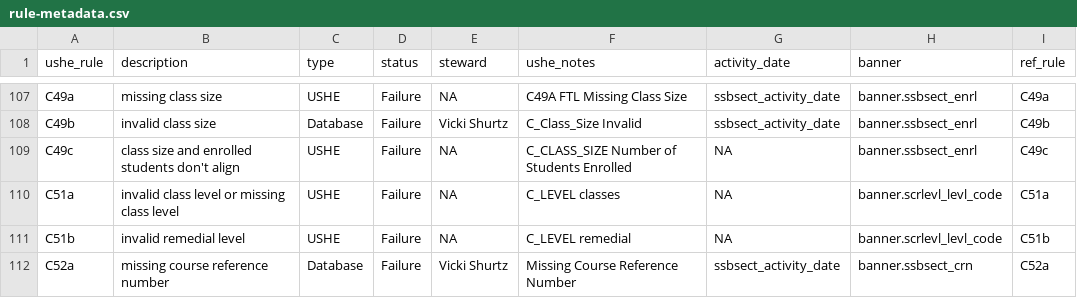
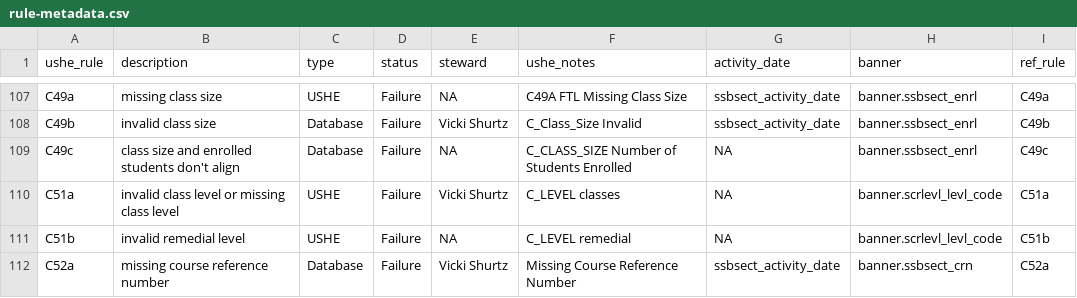
Before and after one commit to ut-effectiveness/utValidateR, a CSV file: sandbox/rule-metadata.csv, drawn as a sheet; only a part is shown, gaps mark what is left out.

Commit message:
Resolving rule C49c

```diff
--- a/sandbox/rule-metadata.csv
+++ b/sandbox/rule-metadata.csv
@@ -108,4 +108,4 @@ C49a,missing class size,USHE,Failure,NA,C49A FTL Missing Class Size,ssbsect_acti
 C49b,invalid class size,Database,Failure,Vicki Shurtz,C_Class_Size Invalid,ssbsect_activity_date,banner.ssbsect_enrl,C49b
-C49c,class size and enrolled students don't align,USHE,Failure,NA,C_CLASS_SIZE Number of Students Enrolled,NA,banner.ssbsect_enrl,C49c
-C51a,invalid class level or missing class level,USHE,Failure,NA,C_LEVEL classes,NA,banner.scrlevl_levl_code,C51a
+C49c,class size and enrolled students don't align,Database,Failure,NA,C_CLASS_SIZE Number of Students Enrolled,NA,banner.ssbsect_enrl,C49c
+C51a,invalid class level or missing class level,USHE,Failure,Vicki Shurtz,C_LEVEL classes,NA,banner.scrlevl_levl_code,C51a
 C51b,invalid remedial level,USHE,Failure,NA,C_LEVEL remedial,NA,banner.scrlevl_levl_code,C51b
```
Also changed, not shown: 2 other files.
